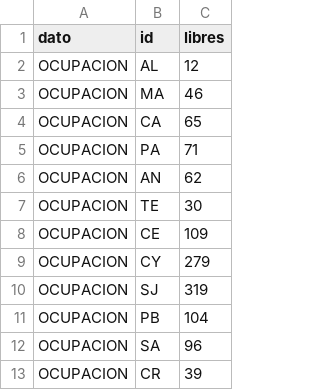
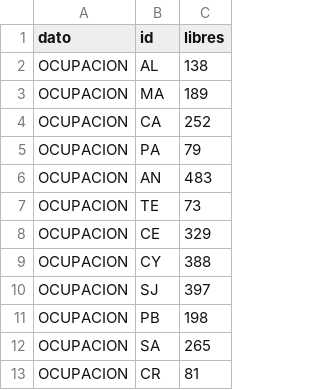
Before and after one commit to nekosphera/malaga-parkings, a CSV file: data/ocupacion_actual.csv, drawn as a sheet.

```diff
--- a/data/ocupacion_actual.csv
+++ b/data/ocupacion_actual.csv
@@ -1,13 +1,13 @@
 dato,id,libres
-OCUPACION,AL,12
-OCUPACION,MA,46
-OCUPACION,CA,65
-OCUPACION,PA,71
-OCUPACION,AN,62
-OCUPACION,TE,30
-OCUPACION,CE,109
-OCUPACION,CY,279
-OCUPACION,SJ,319
-OCUPACION,PB,104
-OCUPACION,SA,96
-OCUPACION,CR,39
+OCUPACION,AL,138
+OCUPACION,MA,189
+OCUPACION,CA,252
+OCUPACION,PA,79
+OCUPACION,AN,483
+OCUPACION,TE,73
+OCUPACION,CE,329
+OCUPACION,CY,388
+OCUPACION,SJ,397
+OCUPACION,PB,198
+OCUPACION,SA,265
+OCUPACION,CR,81
```
Also changed, not shown: 1 other file.
